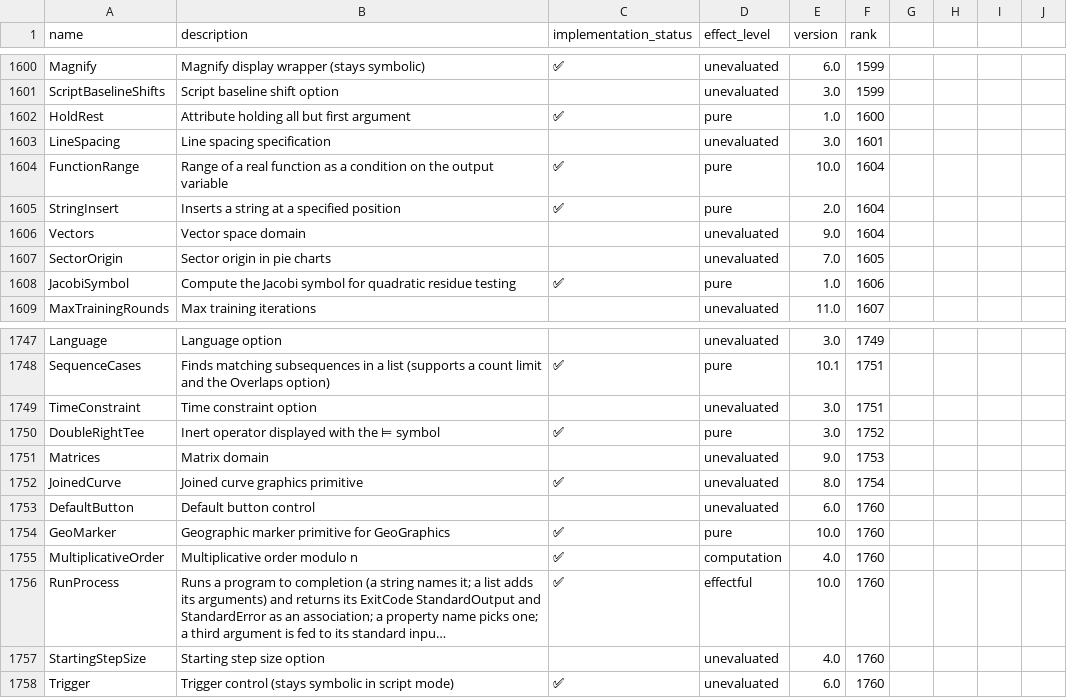
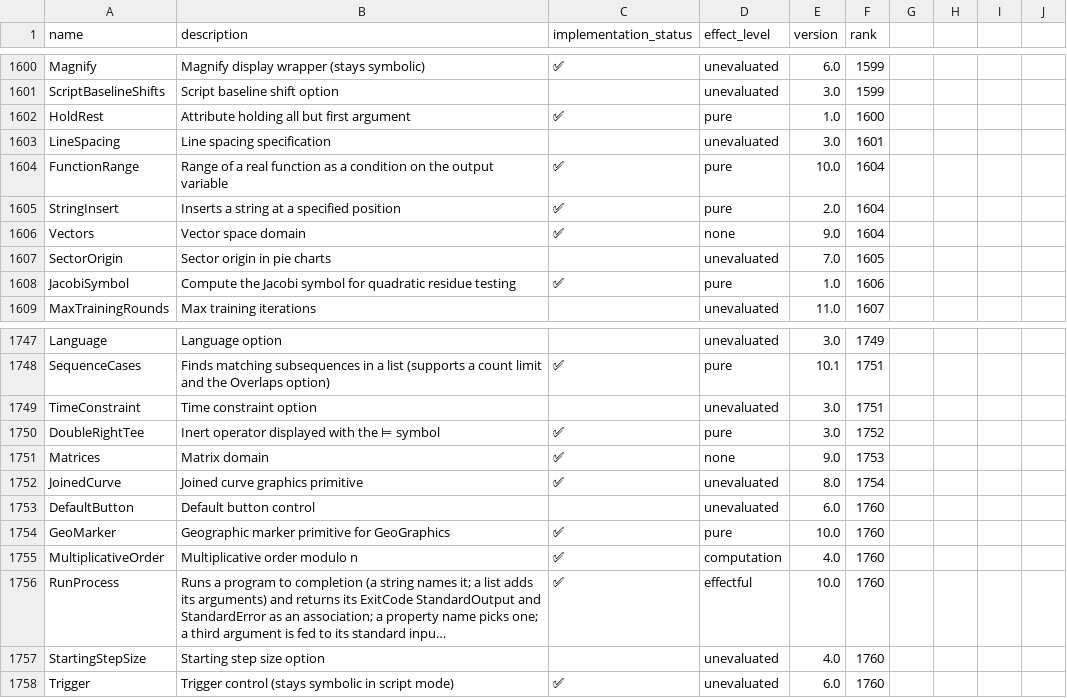
Before and after one commit to ad-si/Woxi, a CSV file: functions.csv, drawn as a sheet; only a part is shown, gaps mark what is left out; long unchanged cells end in ….

```diff
--- a/functions.csv
+++ b/functions.csv
@@ -1605,3 +1605,3 @@ FunctionRange,Range of a real function as a condition on the output variable,✅
 StringInsert,Inserts a string at a specified position,✅,pure,2.0,1604
-Vectors,Vector space domain,,unevaluated,9.0,1604
+Vectors,Vector space domain,✅,none,9.0,1604
 SectorOrigin,Sector origin in pie charts,,unevaluated,7.0,1605
@@ -1750,3 +1750,3 @@ TimeConstraint,Time constraint option,,unevaluated,3.0,1751
 DoubleRightTee,Inert operator displayed with the ⊨ symbol,✅,pure,3.0,1752
-Matrices,Matrix domain,,unevaluated,9.0,1753
+Matrices,Matrix domain,✅,none,9.0,1753
 JoinedCurve,Joined curve graphics primitive,✅,unevaluated,8.0,1754
```
Also changed, not shown: 4 other files.
